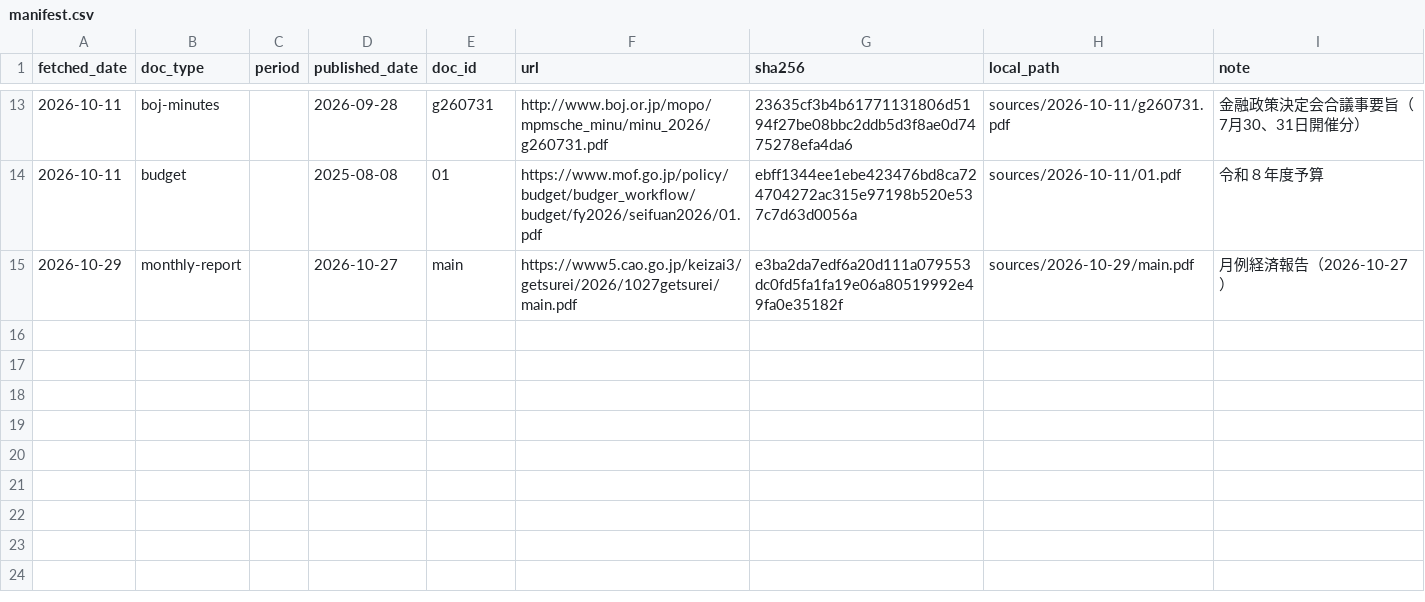
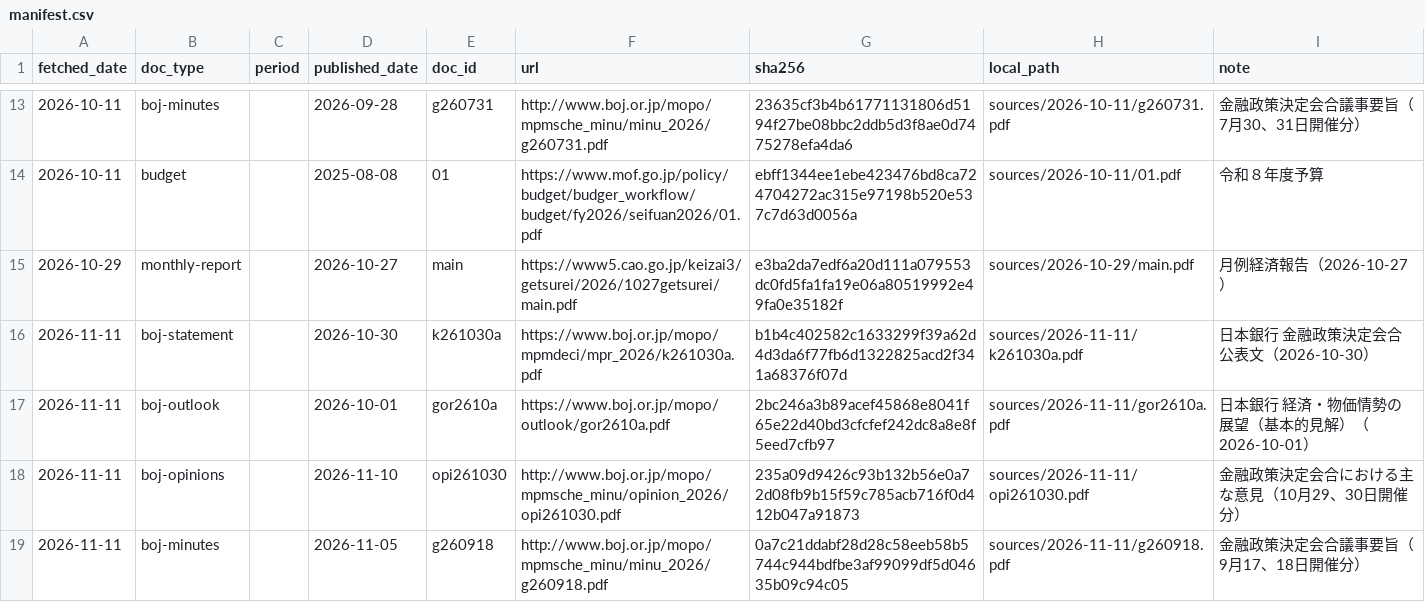
Before and after one commit to MakiOiji9/corporate-analysis, a CSV file: market/policy/japan/sources/manifest.csv, drawn as a sheet; only a part is shown, gaps mark what is left out; the diff names each change by its address in the sheet, - before the commit and + after, or states it on an @@ line.

```diff
--- a/market/policy/japan/sources/manifest.csv
+++ b/market/policy/japan/sources/manifest.csv
+row 16: 2026-11-11 | boj-statement |  | 2026-10-30 | k261030a | https://www.boj.or.jp/mopo/mpmdeci/mpr_2026/k261030a.pdf | b1b4c402582c1633299f39a62d4d3da6f77fb6d1322825acd2f341a68376f07d | sources/2026-11-11/k261030a.pdf | 日本銀行 金融政策決定会合 公表文（2026-10-30）
+row 17: 2026-11-11 | boj-outlook |  | 2026-10-01 | gor2610a | https://www.boj.or.jp/mopo/outlook/gor2610a.pdf | 2bc246a3b89acef45868e8041f65e22d40bd3cfcfef242dc8a8e8f5eed7cfb97 | sources/2026-11-11/gor2610a.pdf | 日本銀行 経済・物価情勢の展望（基本的見解）（2026-10-01）
+row 18: 2026-11-11 | boj-opinions |  | 2026-11-10 | opi261030 | http://www.boj.or.jp/mopo/mpmsche_minu/opinion_2026/opi261030.pdf | 235a09d9426c93b132b56e0a72d08fb9b15f59c785acb716f0d412b047a91873 | sources/2026-11-11/opi261030.pdf | 金融政策決定会合における主な意見（10月29、30日開催分）
+row 19: 2026-11-11 | boj-minutes |  | 2026-11-05 | g260918 | http://www.boj.or.jp/mopo/mpmsche_minu/minu_2026/g260918.pdf | 0a7c21ddabf28d28c58eeb58b5744c944bdfbe3af99099df5d04635b09c94c05 | sources/2026-11-11/g260918.pdf | 金融政策決定会合議事要旨（9月17、18日開催分）
```
Also changed, not shown: market/policy/japan/index.csv, market/policy/us/index.csv, 15 other files.
